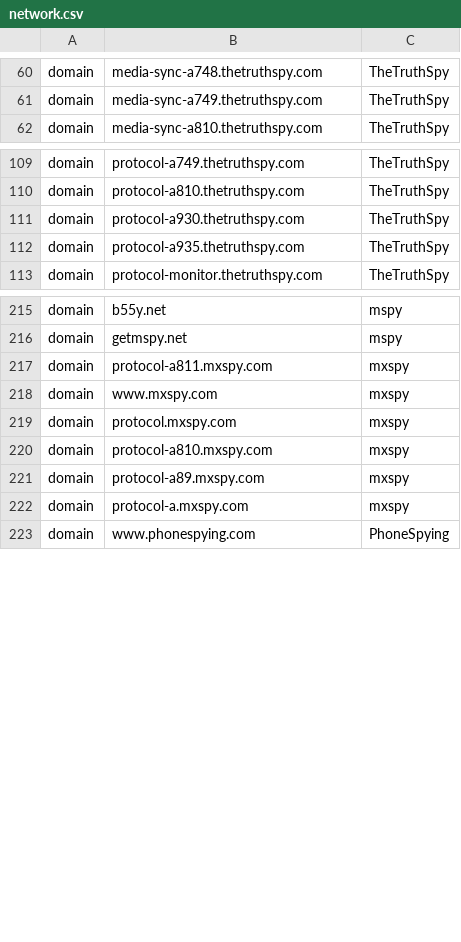
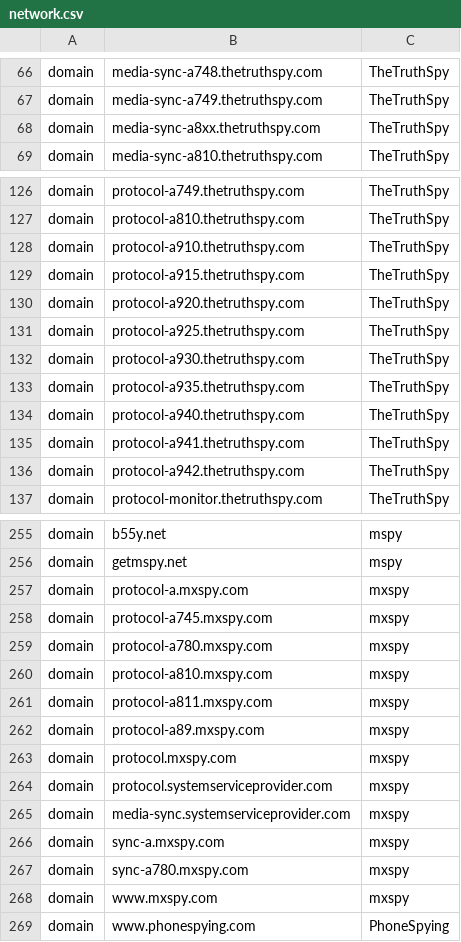
Before and after one commit to AssoEchap/stalkerware-indicators, a CSV file: network.csv, drawn as a sheet; only a part is shown, gaps mark what is left out; the diff covers the shown part only.

Commit message:
Add a bunch of domains for TheTruthSpy and its friends

```diff
--- a/network.csv
+++ b/network.csv
@@ -61,2 +67,3 @@ domain,media-sync-a748.thetruthspy.com,TheTruthSpy
 domain,media-sync-a749.thetruthspy.com,TheTruthSpy
+domain,media-sync-a8xx.thetruthspy.com,TheTruthSpy
 domain,media-sync-a810.thetruthspy.com,TheTruthSpy
@@ -110,4 +127,11 @@ domain,protocol-a749.thetruthspy.com,TheTruthSpy
 domain,protocol-a810.thetruthspy.com,TheTruthSpy
+domain,protocol-a910.thetruthspy.com,TheTruthSpy
+domain,protocol-a915.thetruthspy.com,TheTruthSpy
+domain,protocol-a920.thetruthspy.com,TheTruthSpy
+domain,protocol-a925.thetruthspy.com,TheTruthSpy
 domain,protocol-a930.thetruthspy.com,TheTruthSpy
 domain,protocol-a935.thetruthspy.com,TheTruthSpy
+domain,protocol-a940.thetruthspy.com,TheTruthSpy
+domain,protocol-a941.thetruthspy.com,TheTruthSpy
+domain,protocol-a942.thetruthspy.com,TheTruthSpy
 domain,protocol-monitor.thetruthspy.com,TheTruthSpy
@@ -216,8 +256,14 @@ domain,b55y.net,mspy
 domain,getmspy.net,mspy
+domain,protocol-a.mxspy.com,mxspy
+domain,protocol-a745.mxspy.com,mxspy
+domain,protocol-a780.mxspy.com,mxspy
+domain,protocol-a810.mxspy.com,mxspy
 domain,protocol-a811.mxspy.com,mxspy
+domain,protocol-a89.mxspy.com,mxspy
+domain,protocol.mxspy.com,mxspy
+domain,protocol.systemserviceprovider.com,mxspy
+domain,media-sync.systemserviceprovider.com,mxspy
+domain,sync-a.mxspy.com,mxspy
+domain,sync-a780.mxspy.com,mxspy
 domain,www.mxspy.com,mxspy
-domain,protocol.mxspy.com,mxspy
-domain,protocol-a810.mxspy.com,mxspy
-domain,protocol-a89.mxspy.com,mxspy
-domain,protocol-a.mxspy.com,mxspy
 domain,www.phonespying.com,PhoneSpying
```
Also changed, not shown: 49 added rows and 1 moved row elsewhere in this file.
